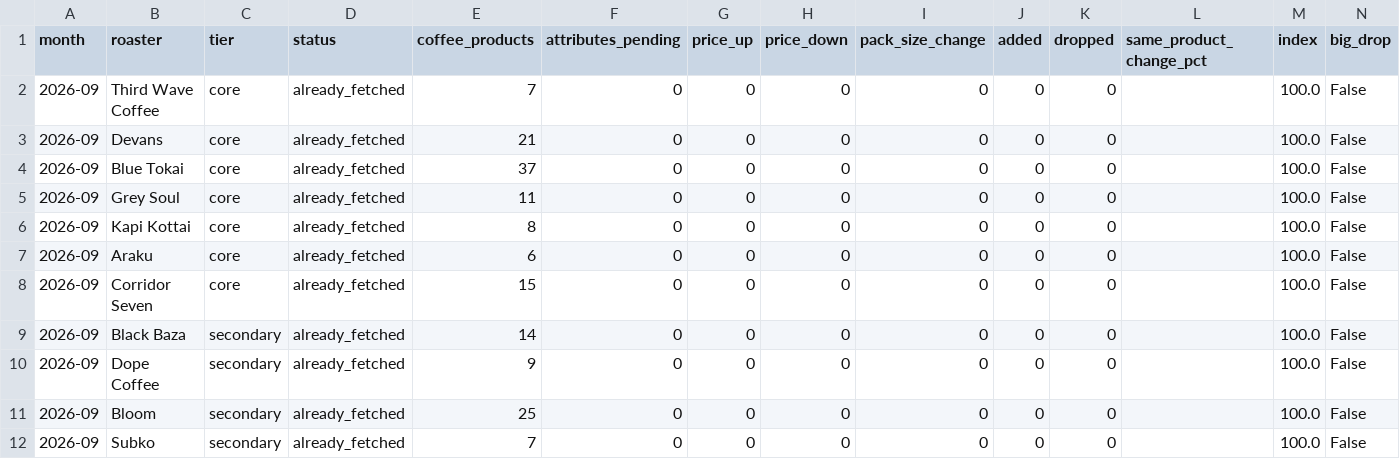
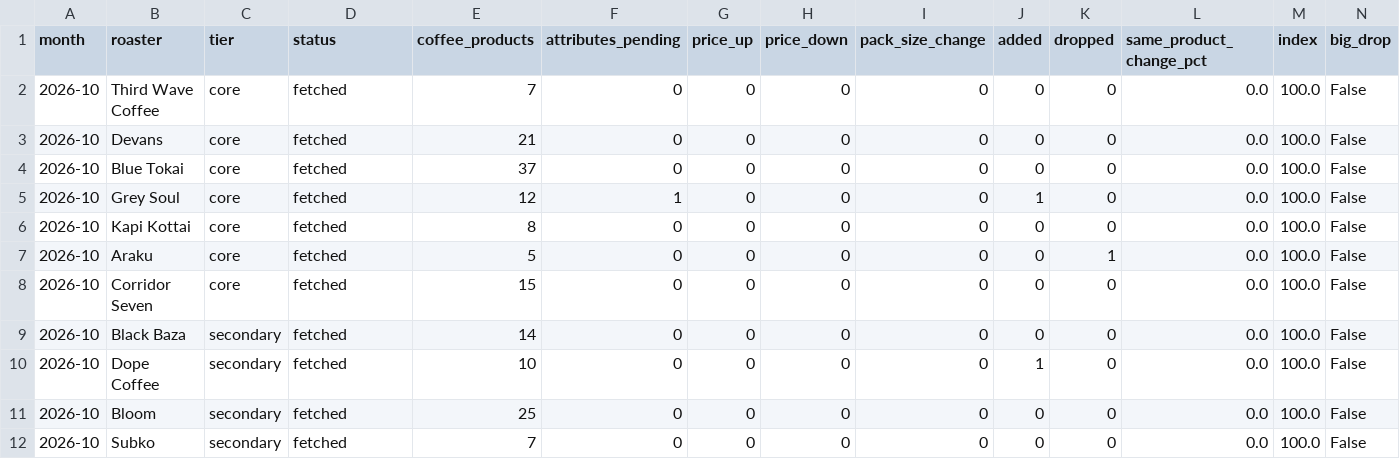
Before and after one commit to Sanchit0820/coffee-price-shock, a CSV file: outputs/tracker/tracker_summary.csv, drawn as a sheet.

```diff
--- a/outputs/tracker/tracker_summary.csv
+++ b/outputs/tracker/tracker_summary.csv
@@ -1,12 +1,12 @@
 month,roaster,tier,status,coffee_products,attributes_pending,price_up,price_down,pack_size_change,added,dropped,same_product_change_pct,index,big_drop
-2026-09,Third Wave Coffee,core,already_fetched,7,0,0,0,0,0,0,,100.0,False
-2026-09,Devans,core,already_fetched,21,0,0,0,0,0,0,,100.0,False
-2026-09,Blue Tokai,core,already_fetched,37,0,0,0,0,0,0,,100.0,False
-2026-09,Grey Soul,core,already_fetched,11,0,0,0,0,0,0,,100.0,False
-2026-09,Kapi Kottai,core,already_fetched,8,0,0,0,0,0,0,,100.0,False
-2026-09,Araku,core,already_fetched,6,0,0,0,0,0,0,,100.0,False
-2026-09,Corridor Seven,core,already_fetched,15,0,0,0,0,0,0,,100.0,False
-2026-09,Black Baza,secondary,already_fetched,14,0,0,0,0,0,0,,100.0,False
-2026-09,Dope Coffee,secondary,already_fetched,9,0,0,0,0,0,0,,100.0,False
-2026-09,Bloom,secondary,already_fetched,25,0,0,0,0,0,0,,100.0,False
-2026-09,Subko,secondary,already_fetched,7,0,0,0,0,0,0,,100.0,False
+2026-10,Third Wave Coffee,core,fetched,7,0,0,0,0,0,0,0.0,100.0,False
+2026-10,Devans,core,fetched,21,0,0,0,0,0,0,0.0,100.0,False
+2026-10,Blue Tokai,core,fetched,37,0,0,0,0,0,0,0.0,100.0,False
+2026-10,Grey Soul,core,fetched,12,1,0,0,0,1,0,0.0,100.0,False
+2026-10,Kapi Kottai,core,fetched,8,0,0,0,0,0,0,0.0,100.0,False
+2026-10,Araku,core,fetched,5,0,0,0,0,0,1,0.0,100.0,False
+2026-10,Corridor Seven,core,fetched,15,0,0,0,0,0,0,0.0,100.0,False
+2026-10,Black Baza,secondary,fetched,14,0,0,0,0,0,0,0.0,100.0,False
+2026-10,Dope Coffee,secondary,fetched,10,0,0,0,0,1,0,0.0,100.0,False
+2026-10,Bloom,secondary,fetched,25,0,0,0,0,0,0,0.0,100.0,False
+2026-10,Subko,secondary,fetched,7,0,0,0,0,0,0,0.0,100.0,False
```
Also changed, not shown: data/clean/live_monthly_status.csv, outputs/tracker/tracker_index.csv, 3 other files.
